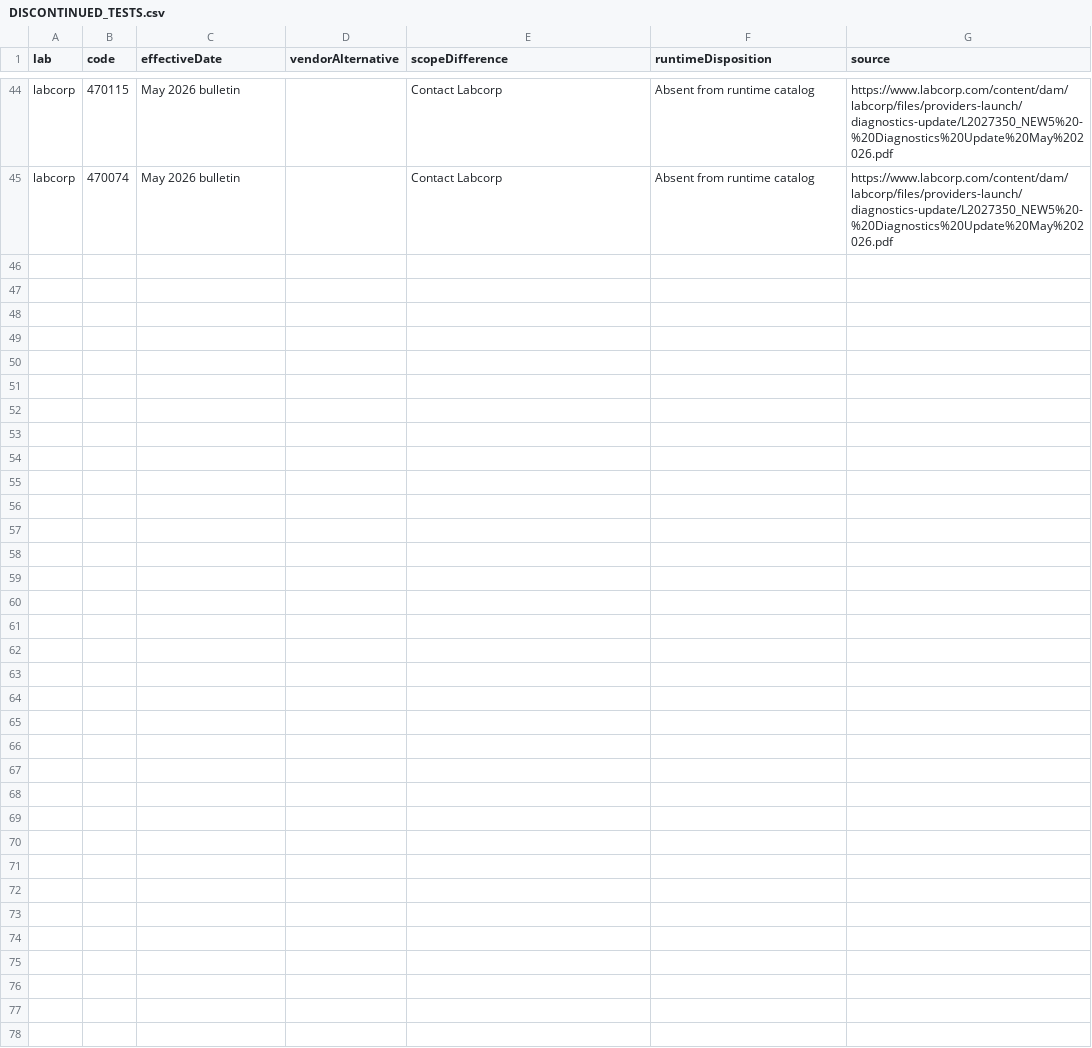
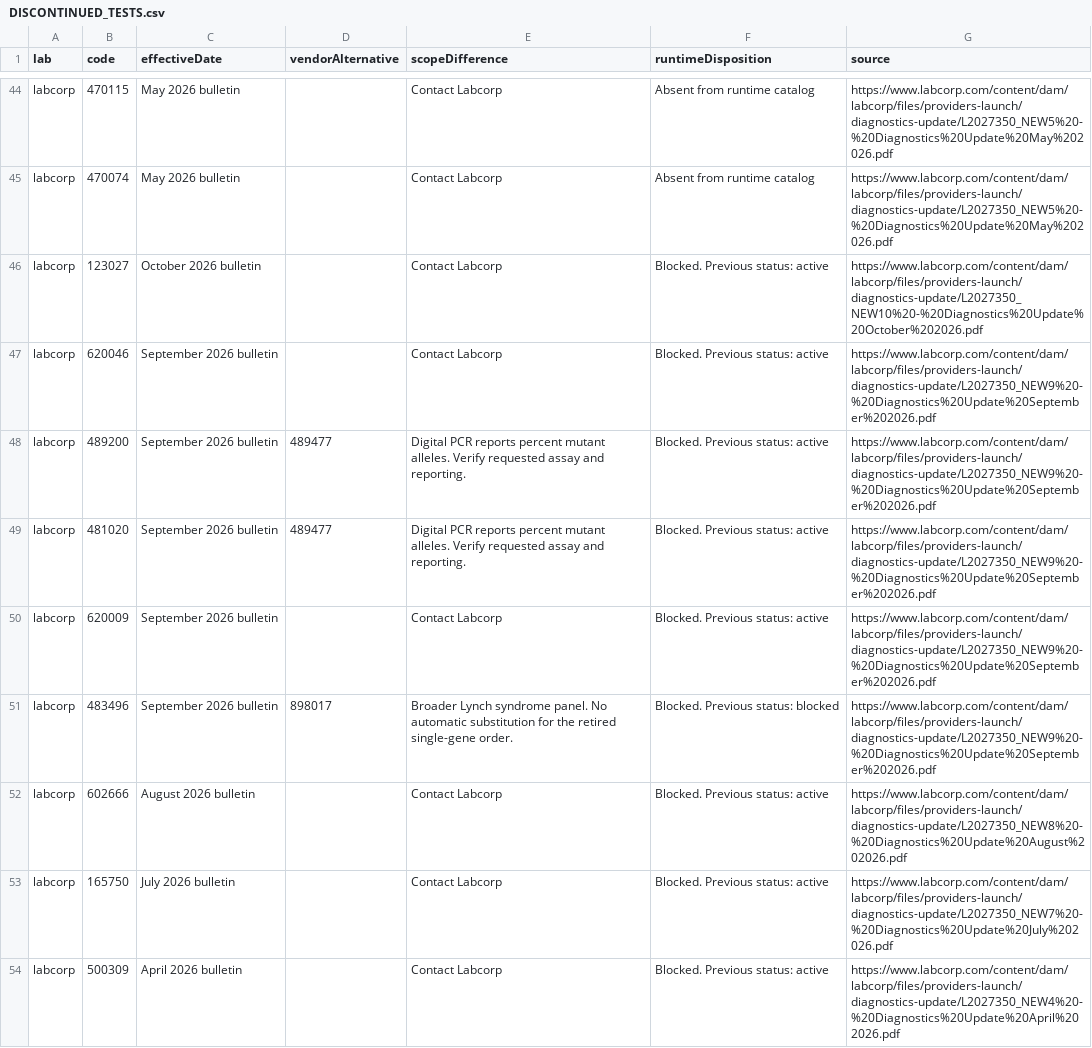
Before and after one commit to 5amlim/Lab-Calculator, a CSV file: audits/master/DISCONTINUED_TESTS.csv, drawn as a sheet; only a part is shown, gaps mark what is left out; the diff names each change by its address in the sheet, - before the commit and + after, or states it on an @@ line.

Commit message:
Audit Labcorp archived deletions: audits/master/DISCONTINUED_TESTS.csv

```diff
--- a/audits/master/DISCONTINUED_TESTS.csv
+++ b/audits/master/DISCONTINUED_TESTS.csv
+row 46: labcorp | 123027 | October 2026 bulletin |  | Contact Labcorp | Blocked. Previous status: active | https://www.labcorp.com/content/dam/labcorp/files/providers-launch/diagnostics-update/L2027350_NEW10%20-%20Diagnostics%20Update%20October%202026.pdf
+row 47: labcorp | 620046 | September 2026 bulletin |  | Contact Labcorp | Blocked. Previous status: active | https://www.labcorp.com/content/dam/labcorp/files/providers-launch/diagnostics-update/L2027350_NEW9%20-%20Diagnostics%20Update%20September%202026.pdf
+row 48: labcorp | 489200 | September 2026 bulletin | 489477 | Digital PCR reports percent mutant alleles. Verify requested assay and reporting. | Blocked. Previous status: active | https://www.labcorp.com/content/dam/labcorp/files/providers-launch/diagnostics-update/L2027350_NEW9%20-%20Diagnostics%20Update%20September%202026.pdf
+row 49: labcorp | 481020 | September 2026 bulletin | 489477 | Digital PCR reports percent mutant alleles. Verify requested assay and reporting. | Blocked. Previous status: active | https://www.labcorp.com/content/dam/labcorp/files/providers-launch/diagnostics-update/L2027350_NEW9%20-%20Diagnostics%20Update%20September%202026.pdf
+row 50: labcorp | 620009 | September 2026 bulletin |  | Contact Labcorp | Blocked. Previous status: active | https://www.labcorp.com/content/dam/labcorp/files/providers-launch/diagnostics-update/L2027350_NEW9%20-%20Diagnostics%20Update%20September%202026.pdf
+row 51: labcorp | 483496 | September 2026 bulletin | 898017 | Broader Lynch syndrome panel. No automatic substitution for the retired single-gene order. | Blocked. Previous status: blocked | https://www.labcorp.com/content/dam/labcorp/files/providers-launch/diagnostics-update/L2027350_NEW9%20-%20Diagnostics%20Update%20September%202026.pdf
+row 52: labcorp | 602666 | August 2026 bulletin |  | Contact Labcorp | Blocked. Previous status: active | https://www.labcorp.com/content/dam/labcorp/files/providers-launch/diagnostics-update/L2027350_NEW8%20-%20Diagnostics%20Update%20August%202026.pdf
+row 53: labcorp | 165750 | July 2026 bulletin |  | Contact Labcorp | Blocked. Previous status: active | https://www.labcorp.com/content/dam/labcorp/files/providers-launch/diagnostics-update/L2027350_NEW7%20-%20Diagnostics%20Update%20July%202026.pdf
+row 54: labcorp | 500309 | April 2026 bulletin |  | Contact Labcorp | Blocked. Previous status: active | https://www.labcorp.com/content/dam/labcorp/files/providers-launch/diagnostics-update/L2027350_NEW4%20-%20Diagnostics%20Update%20April%202026.pdf
```
